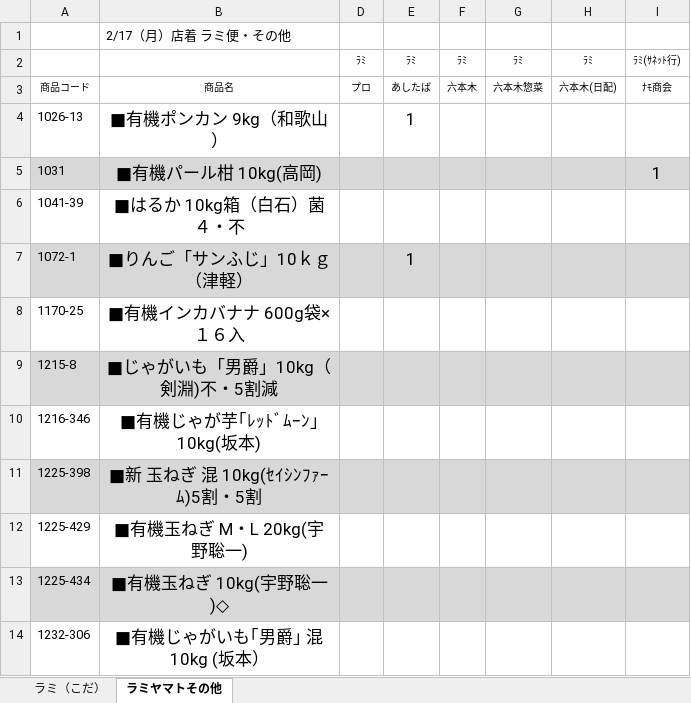
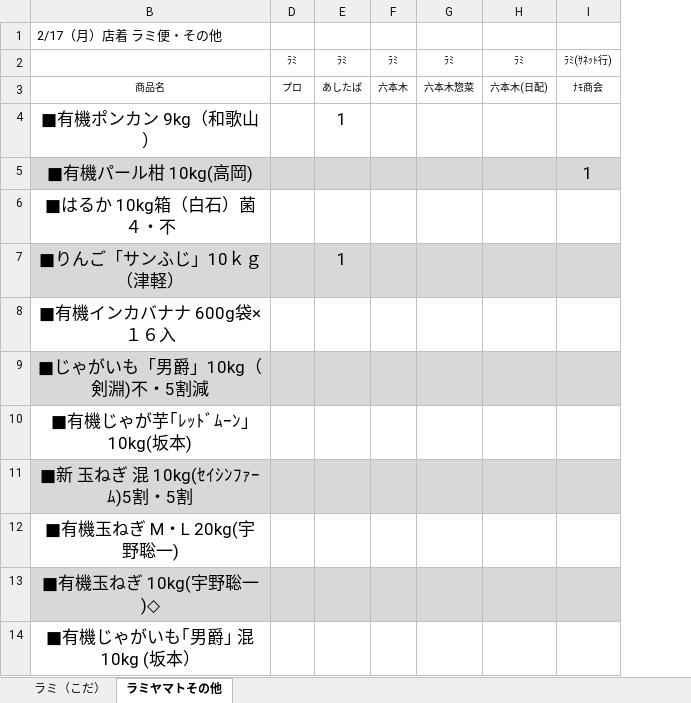
Before and after one commit to orga29/hakomono, an Excel workbook: hakomono_template.xlsx, sheet ラミヤマトその他, drawn as a sheet; only a part is shown; values as stored, in another font and other column widths than the file's, no borders; charts and pictures not drawn; the diff names each change by its address in the sheet, - before the commit and + after, or states it on an @@ line.

Commit message:
fix: テンプレートの書式を更新

```diff
--- a/hakomono_template.xlsx (sheet ラミヤマトその他)
+++ b/hakomono_template.xlsx (sheet ラミヤマトその他)
@@ column A hidden, rows 3-14: 商品コード | 1026-13 | 1031 | 1041-39 | 1072-1 | 1170-25 | 1215-8 | 1216-346 | 1225-398 | 1225-429 | 1225-434 | 1232-306 @@
```
